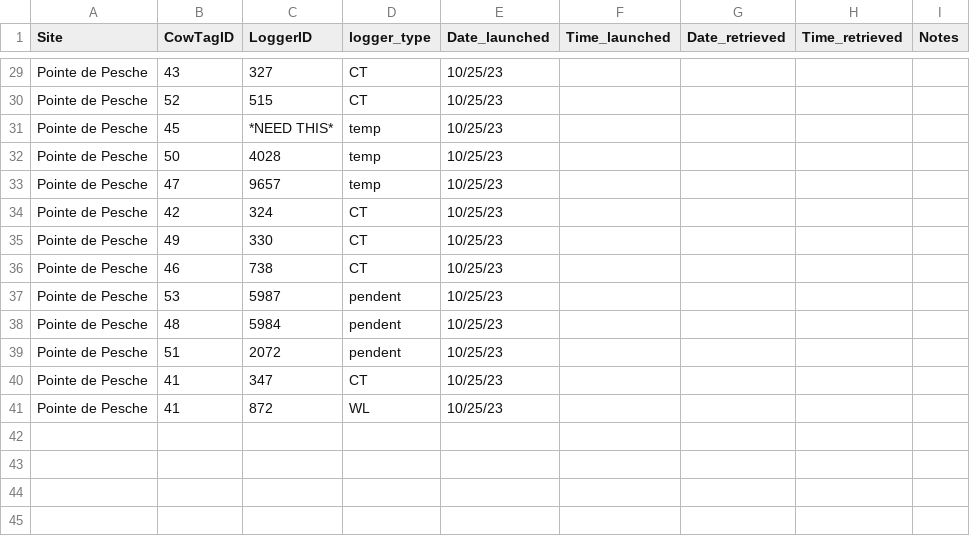
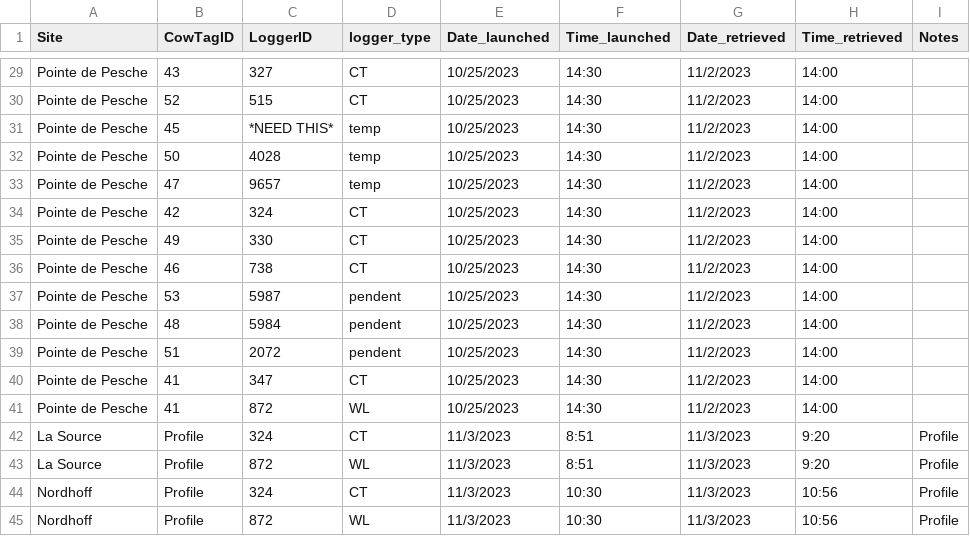
Before and after one commit to njsilbiger/TPdP, a CSV file: Data/CTLoggerIDMetaData_Plates.csv, drawn as a sheet; only a part is shown, gaps mark what is left out; the diff covers the shown part only; the diff names each change by its address in the sheet, - before the commit and + after, or states it on an @@ line.

```diff
--- a/Data/CTLoggerIDMetaData_Plates.csv
+++ b/Data/CTLoggerIDMetaData_Plates.csv
-E29:E41 (Date_launched): 10/25/23
+E29:E41 (Date_launched): 10/25/2023
-F29:F41 (Time_launched): (empty)
+F29:F41 (Time_launched): 14:30
-G29:G41 (Date_retrieved): (empty)
+G29:G41 (Date_retrieved): 11/2/2023
-H29:H41 (Time_retrieved): (empty)
+H29:H41 (Time_retrieved): 14:00
+row 42: La Source | Profile | 324 | CT | 11/3/2023 | 8:51 | 11/3/2023 | 9:20 | Profile
+row 43: La Source | Profile | 872 | WL | 11/3/2023 | 8:51 | 11/3/2023 | 9:20 | Profile
+row 44: Nordhoff | Profile | 324 | CT | 11/3/2023 | 10:30 | 11/3/2023 | 10:56 | Profile
+row 45: Nordhoff | Profile | 872 | WL | 11/3/2023 | 10:30 | 11/3/2023 | 10:56 | Profile
```
Also changed, not shown: 108 edited cells elsewhere in this file, Data/CT_Calibration_Log.csv, Data/Launch_Log.csv, 22 other files.
